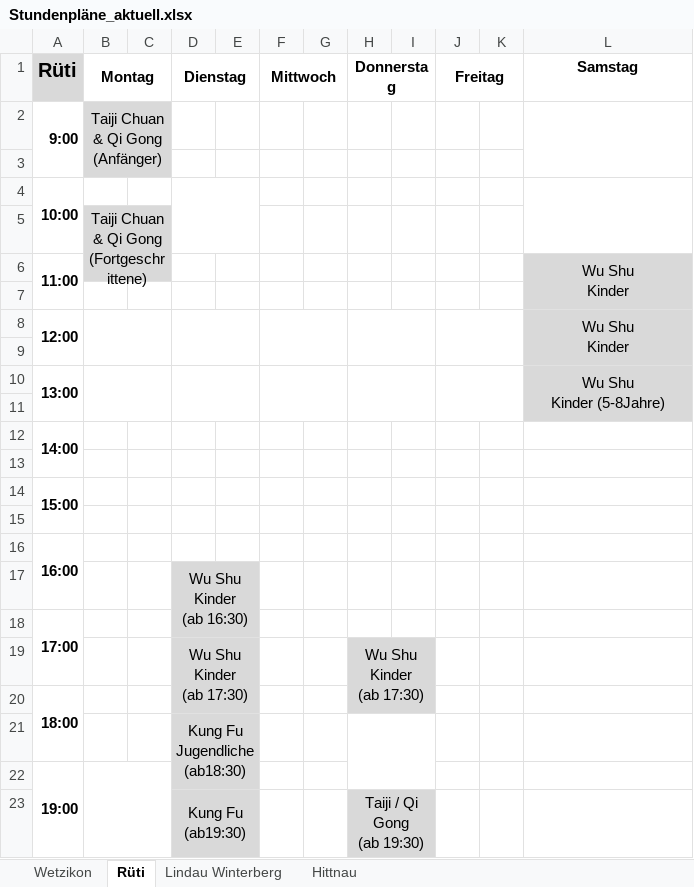
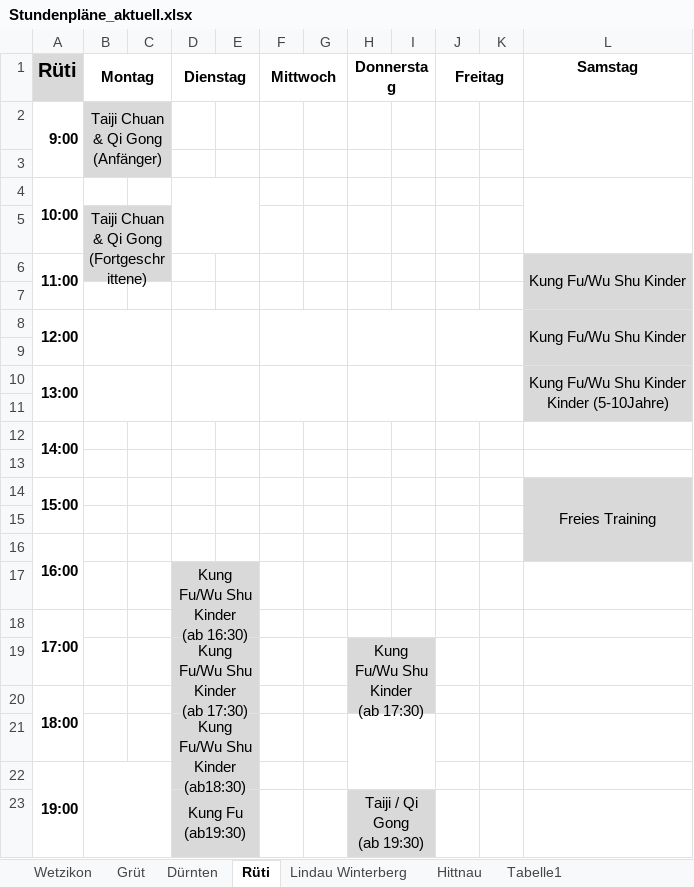
Before and after one commit to wu-shu/wu-shu.github.io, an Excel workbook: images/stundenplaene/Stundenpläne_aktuell.xlsx, sheet Rüti, drawn as a sheet; only a part is shown; values as stored, in another font and other column widths than the file's, no borders; ↵ is a line break in a cell; the diff names each change by its address in the sheet, - before the commit and + after, or states it on an @@ line.

```diff
--- a/images/stundenplaene/Stundenpläne_aktuell.xlsx (sheet Rüti)
+++ b/images/stundenplaene/Stundenpläne_aktuell.xlsx (sheet Rüti)
+sheet tab: Grüt
+sheet tab: Dürnten
+sheet tab: Tabelle1
-L6 (Samstag): Wu Shu ↵ Kinder
+L6 (Samstag): Kung Fu/Wu Shu Kinder
-L8 (Samstag): Wu Shu ↵ Kinder
+L8 (Samstag): Kung Fu/Wu Shu Kinder
-L10 (Samstag): Wu Shu ↵ Kinder (5-8Jahre)
+L10 (Samstag): Kung Fu/Wu Shu Kinder ↵ Kinder (5-10Jahre)
-L14 (Samstag): (empty)
+L14 (Samstag): Freies Training
-L14:L16 fill: none
+L14:L16 fill: #D9D9D9
+L14:L16 merged
-D17 (Dienstag): Wu Shu Kinder ↵ (ab 16:30)
+D17 (Dienstag): Kung Fu/Wu Shu Kinder ↵ (ab 16:30)
-D19 (Dienstag): Wu Shu Kinder ↵ (ab 17:30)
+D19 (Dienstag): Kung Fu/Wu Shu Kinder ↵ (ab 17:30)
-H19 (Donnerstag): Wu Shu Kinder ↵ (ab 17:30)
+H19 (Donnerstag): Kung Fu/Wu Shu Kinder ↵ (ab 17:30)
-D21 (Dienstag): Kung Fu Jugendliche ↵ (ab18:30)
+D21 (Dienstag): Kung Fu/Wu Shu Kinder ↵ (ab18:30)
```
Also changed, not shown: sheet Wetzikon, sheet Lindau Winterberg, sheet Hittnau, 1 other file.
